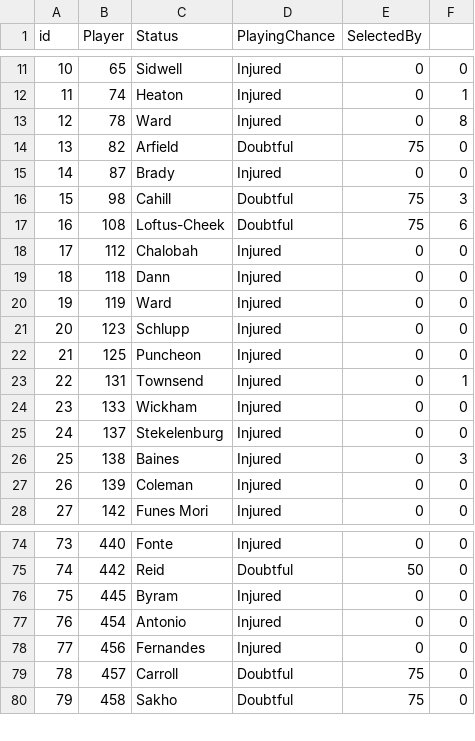
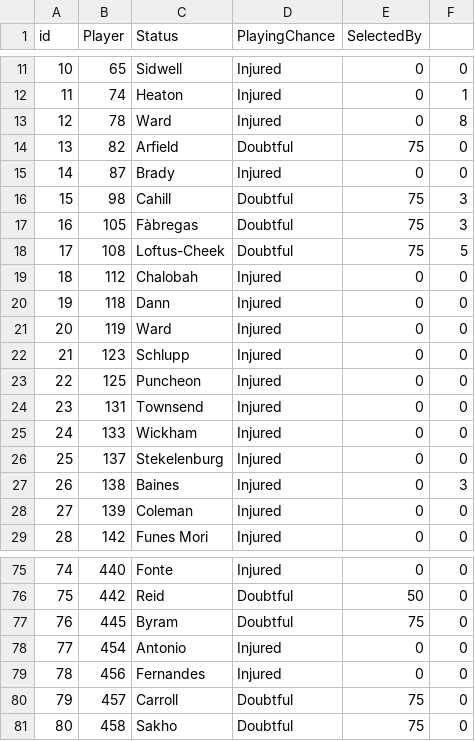
Before and after one commit to gpoudel/FPL-Analytics, a CSV file: fplBoardLive/data/injuryDF_yesterday.csv, drawn as a sheet; only a part is shown, gaps mark what is left out; addresses are those after the commit; the diff names each change by its address in the sheet, - before the commit and + after, or states it on an @@ line.

```diff
--- a/fplBoardLive/data/injuryDF_yesterday.csv
+++ b/fplBoardLive/data/injuryDF_yesterday.csv
+row 17: 16 | 105 | Fàbregas | Doubtful | 75 | 3
@@ column A (id) renumbered from row 18 down @@
-F18: 6
+F18: 5
-F24: 1
+F24: 0
-D77 (PlayingChance): Injured
+D77 (PlayingChance): Doubtful
-E77 (SelectedBy): 0
+E77 (SelectedBy): 75
```
Also changed, not shown: fplBoardLive/data/DailyPriceUpdate.csv, 12 other files.
